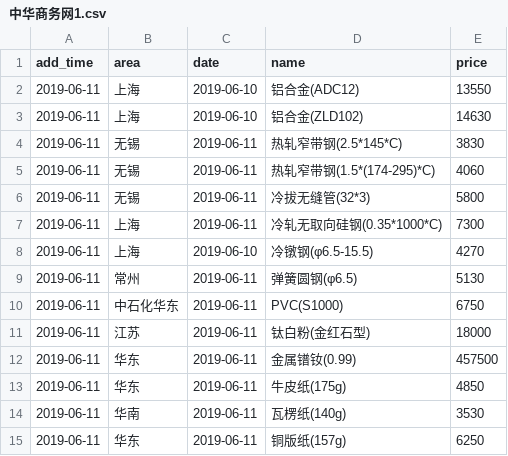
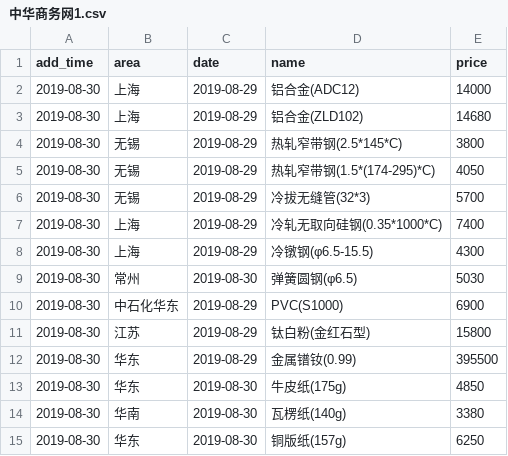
Before and after one commit to ZhaoJiePG/PyScrapy, a CSV file: Yadea/RawMaterialPrice/Data/中华商务网1.csv, drawn as a sheet.

```diff
--- a/Yadea/RawMaterialPrice/Data/中华商务网1.csv
+++ b/Yadea/RawMaterialPrice/Data/中华商务网1.csv
@@ -1,15 +1,15 @@
 add_time,area,date,name,price
-2019-06-11,上海,2019-06-10,铝合金(ADC12),13550
-2019-06-11,上海,2019-06-10,铝合金(ZLD102),14630
-2019-06-11,无锡,2019-06-11,热轧窄带钢(2.5*145*C),3830
-2019-06-11,无锡,2019-06-11,热轧窄带钢(1.5*(174-295)*C),4060
-2019-06-11,无锡,2019-06-11,冷拔无缝管(32*3),5800
-2019-06-11,上海,2019-06-11,冷轧无取向硅钢(0.35*1000*C),7300
-2019-06-11,上海,2019-06-10,冷镦钢(φ6.5-15.5),4270
-2019-06-11,常州,2019-06-11,弹簧圆钢(φ6.5),5130
-2019-06-11,中石化华东,2019-06-11,PVC(S1000),6750
-2019-06-11,江苏,2019-06-11,钛白粉(金红石型),18000
-2019-06-11,华东,2019-06-11,金属镨钕(0.99),457500
-2019-06-11,华东,2019-06-11,牛皮纸(175g),4850
-2019-06-11,华南,2019-06-11,瓦楞纸(140g),3530
-2019-06-11,华东,2019-06-11,铜版纸(157g),6250
+2019-08-30,上海,2019-08-29,铝合金(ADC12),14000
+2019-08-30,上海,2019-08-29,铝合金(ZLD102),14680
+2019-08-30,无锡,2019-08-29,热轧窄带钢(2.5*145*C),3800
+2019-08-30,无锡,2019-08-29,热轧窄带钢(1.5*(174-295)*C),4050
+2019-08-30,无锡,2019-08-29,冷拔无缝管(32*3),5700
+2019-08-30,上海,2019-08-29,冷轧无取向硅钢(0.35*1000*C),7400
+2019-08-30,上海,2019-08-29,冷镦钢(φ6.5-15.5),4300
+2019-08-30,常州,2019-08-30,弹簧圆钢(φ6.5),5030
+2019-08-30,中石化华东,2019-08-29,PVC(S1000),6900
+2019-08-30,江苏,2019-08-29,钛白粉(金红石型),15800
+2019-08-30,华东,2019-08-29,金属镨钕(0.99),395500
+2019-08-30,华东,2019-08-30,牛皮纸(175g),4850
+2019-08-30,华南,2019-08-30,瓦楞纸(140g),3380
+2019-08-30,华东,2019-08-30,铜版纸(157g),6250
```
Also changed, not shown: Yadea/RawMaterialPrice/Data/上海有色网.csv, Yadea/RawMaterialPrice/Data/中华商务网2.csv, 13 other files.
